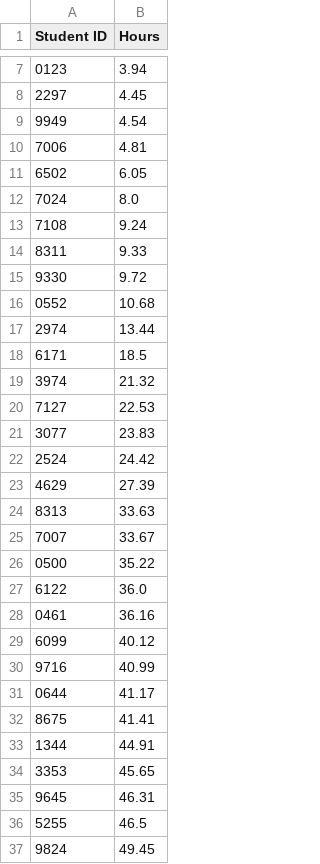
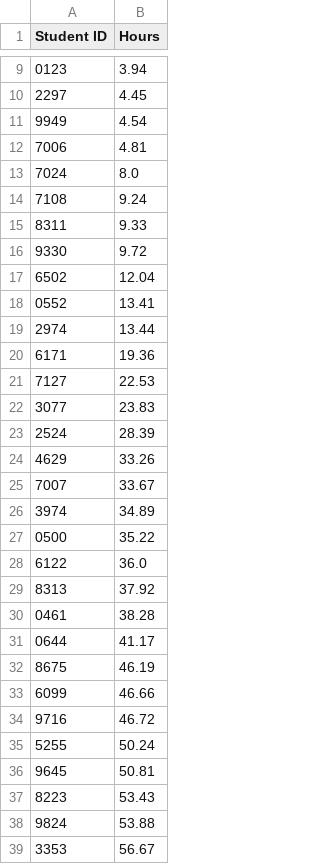
Before and after one commit to Team3128/attendance-data, a CSV file: buildseason.csv, drawn as a sheet; only a part is shown, gaps mark what is left out; the diff covers the shown part only.

```diff
--- a/buildseason.csv
+++ b/buildseason.csv
@@ -10,3 +12,2 @@ Student ID,Hours
 7006,4.81
-6502,6.05
 7024,8.0
@@ -15,23 +16,24 @@ Student ID,Hours
 9330,9.72
-0552,10.68
+6502,12.04
+0552,13.41
 2974,13.44
-6171,18.5
-3974,21.32
+6171,19.36
 7127,22.53
 3077,23.83
-2524,24.42
-4629,27.39
-8313,33.63
+2524,28.39
+4629,33.26
 7007,33.67
+3974,34.89
 0500,35.22
 6122,36.0
-0461,36.16
-6099,40.12
-9716,40.99
+8313,37.92
+0461,38.28
 0644,41.17
-8675,41.41
-1344,44.91
-3353,45.65
-9645,46.31
-5255,46.5
-9824,49.45
+8675,46.19
+6099,46.66
+9716,46.72
+5255,50.24
+9645,50.81
+8223,53.43
+9824,53.88
+3353,56.67
```
Also changed, not shown: 6 added rows, 4 removed rows and 11 edited cells elsewhere in this file, 3 other files.
